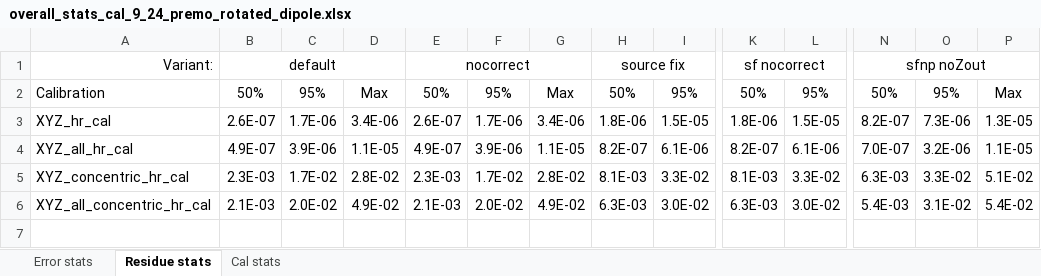
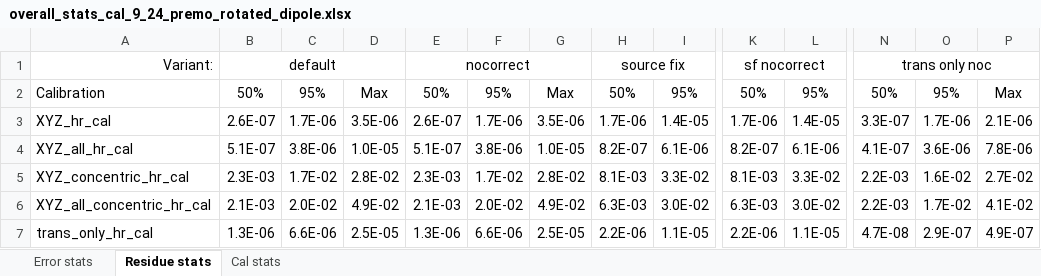
Before and after one commit to robmacl/ilemt_papers, an Excel workbook: calibration/overall_stats_cal_9_24_premo_rotated_dipole.xlsx, sheet Residue stats, drawn as a sheet; only a part is shown, gaps mark what is left out; values as stored, in another font and other column widths than the file's, no borders; rows hold the shown columns only; the diff names each change by its address in the sheet, - before the commit and + after, or states it on an @@ line.

```diff
--- a/calibration/overall_stats_cal_9_24_premo_rotated_dipole.xlsx (sheet Residue stats)
+++ b/calibration/overall_stats_cal_9_24_premo_rotated_dipole.xlsx (sheet Residue stats)
-N1: sfnp noZout
+N1: trans only noc
-D3: 3.4E-06
+D3: 3.5E-06
-G3: 3.4E-06
+G3: 3.5E-06
-H3: 1.8E-06
+H3: 1.7E-06
-I3: 1.5E-05
+I3: 1.4E-05
-K3: 1.8E-06
+K3: 1.7E-06
-L3: 1.5E-05
+L3: 1.4E-05
-N3: 8.2E-07
+N3: 3.3E-07
-O3: 7.3E-06
+O3: 1.7E-06
-P3: 1.3E-05
+P3: 2.1E-06
-B4: 4.9E-07
+B4: 5.1E-07
-C4: 3.9E-06
+C4: 3.8E-06
-D4: 1.1E-05
+D4: 1.0E-05
-E4: 4.9E-07
+E4: 5.1E-07
-F4: 3.9E-06
+F4: 3.8E-06
-G4: 1.1E-05
+G4: 1.0E-05
-N4: 7.0E-07
+N4: 4.1E-07
-O4: 3.2E-06
+O4: 3.6E-06
-P4: 1.1E-05
+P4: 7.8E-06
-N5: 6.3E-03
+N5: 2.2E-03
-O5: 3.3E-02
+O5: 1.6E-02
-P5: 5.1E-02
+P5: 2.7E-02
-N6: 5.4E-03
+N6: 2.2E-03
-O6: 3.1E-02
+O6: 1.7E-02
-P6: 5.4E-02
+P6: 4.1E-02
+row 7: trans_only_hr_cal | 1.3E-06 | 6.6E-06 | 2.5E-05 | 1.3E-06 | 6.6E-06 | 2.5E-05 | 2.2E-06 | 1.1E-05 | 2.2E-06 | 1.1E-05 | 4.7E-08 | 2.9E-07 | 4.9E-07
```
Also changed, not shown: sheet Error stats, sheet Cal stats, calibration/axis_stats_cal_9_16_premo_rotated_dipole.xlsx, calibration/overall_stats_cal_9_15_premo_cmu.xlsx, 5 other files.
